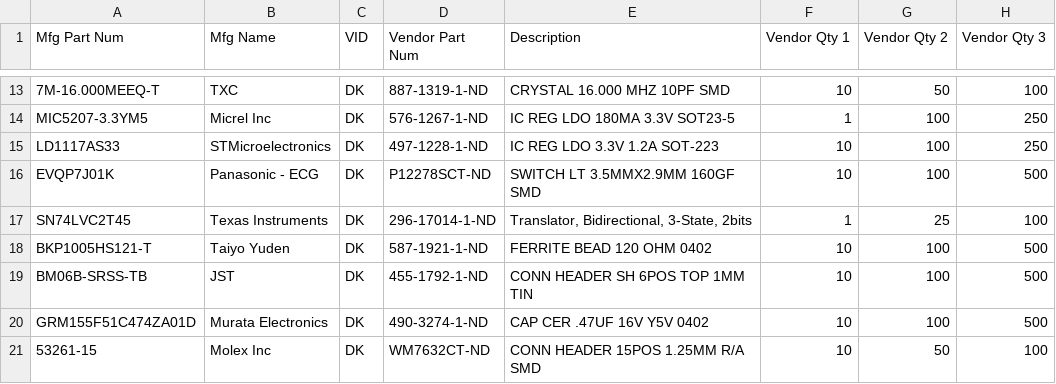
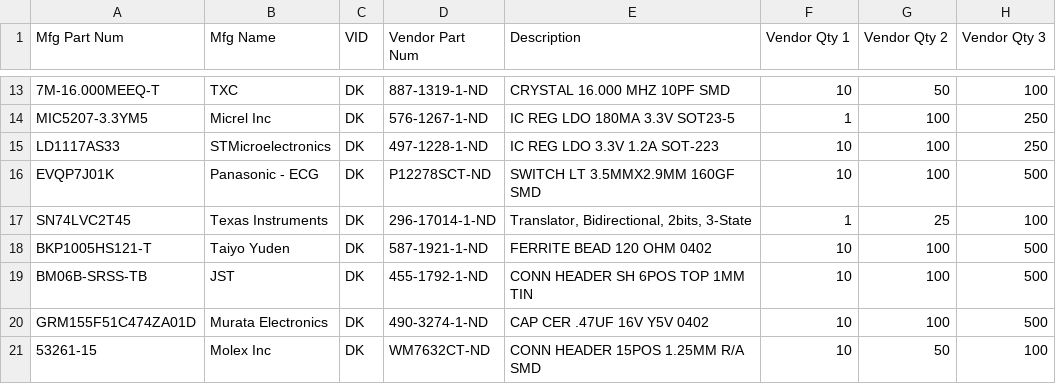
Before and after one commit to roberts-sandbox/testrepoooo, a TSV file: test.tsv, drawn as a sheet; only a part is shown, gaps mark what is left out; the diff names each change by its address in the sheet, - before the commit and + after, or states it on an @@ line.

Commit message:
Update test.tsv

```diff
--- a/test.tsv
+++ b/test.tsv
-E17 (Description): Translator, Bidirectional, 3-State, 2bits
+E17 (Description): Translator, Bidirectional, 2bits, 3-State
```
